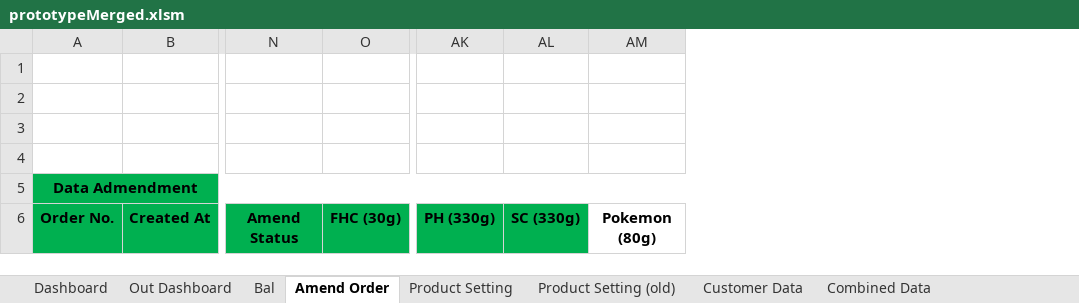
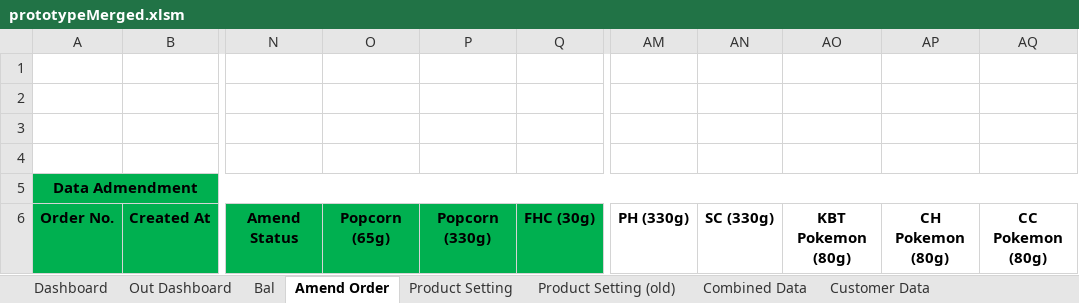
Before and after one commit to TKG-IT-team/Inventory-System, an Excel workbook: prototypeMerged.xlsm, sheet Amend Order, drawn as a sheet; only a part is shown, gaps mark what is left out; values as stored, in another font and other column widths than the file's, no borders; charts and pictures not drawn; removed rows and columns are numbered as before the commit, all else as after; the diff names each change by its address in the sheet, - before the commit and + after, or states it on an @@ line.

Commit message:
Fix update orders flavours not correct. Fix amend status header name

```diff
--- a/prototypeMerged.xlsm (sheet Amend Order)
+++ b/prototypeMerged.xlsm (sheet Amend Order)
@@ sheet tab order changed: Dashboard | Out Dashboard | Bal | Amend Order | Product Setting | Product Setting (old) | Combined Data | Customer Data @@
+column O, row 6: Popcorn (65g)
+column P, row 6: Popcorn (330g)
-column AM, row 6: Pokemon (80g)
+column AO, row 6: KBT Pokemon (80g)
+column AP, row 6: CH Pokemon (80g)
+column AQ, row 6: CC Pokemon (80g)
-AM6:AN6 fill: #00B050
+AM6:AN6 fill: none
```
Also changed, not shown: sheet Customer Data, sheet Combined Data, charts or pictures, 6 other files.
